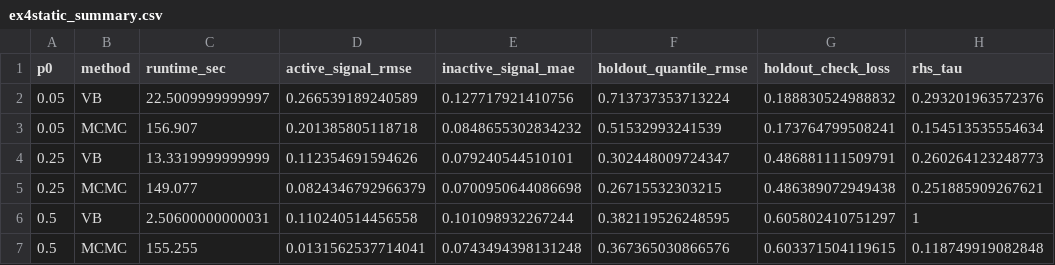
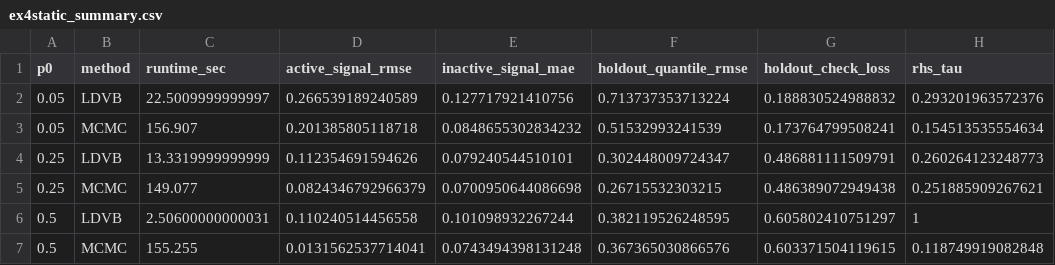
Before and after one commit to AntonioAPDL/exdqlm---Article, a CSV file: analysis/manuscript/outputs/tables/ex4static_summary.csv, drawn as a sheet; only a part is shown; the diff names each change by its address in the sheet, - before the commit and + after, or states it on an @@ line.

```diff
--- a/analysis/manuscript/outputs/tables/ex4static_summary.csv
+++ b/analysis/manuscript/outputs/tables/ex4static_summary.csv
-B2 (method): VB
+B2 (method): LDVB
-B4 (method): VB
+B4 (method): LDVB
-B6 (method): VB
+B6 (method): LDVB
```
Also changed, not shown: analysis/manuscript/outputs/tables/ex2_dynamic_benchmark.csv, analysis/manuscript/outputs/tables/manuscript_repro_notes.csv, 12 other files.
